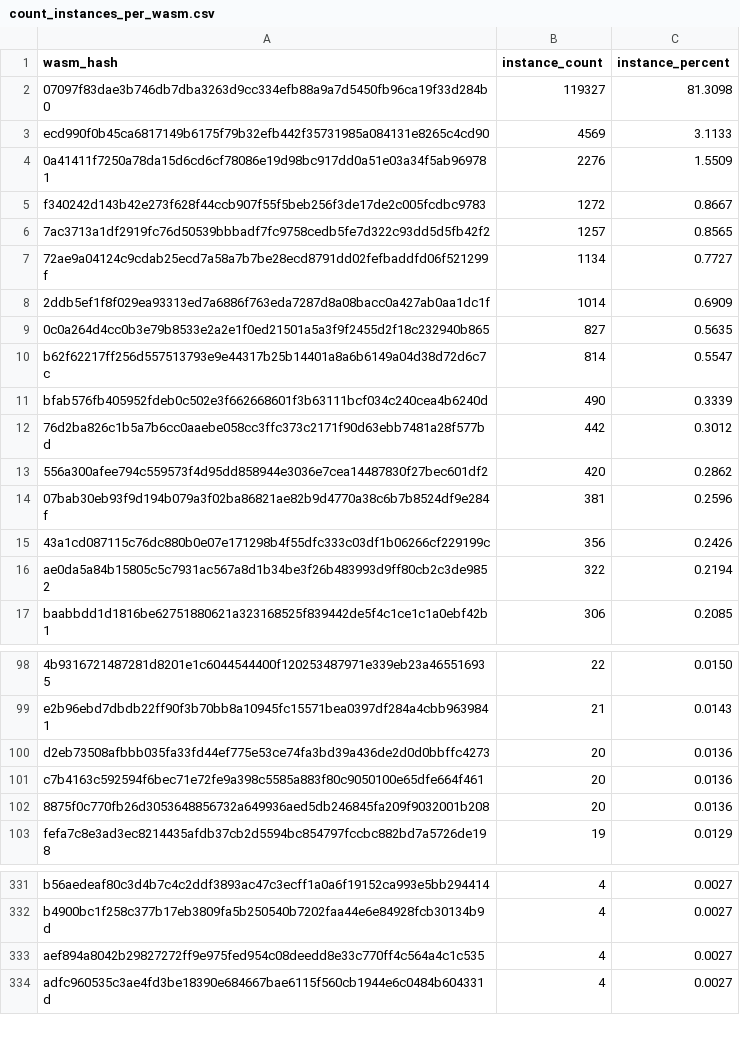
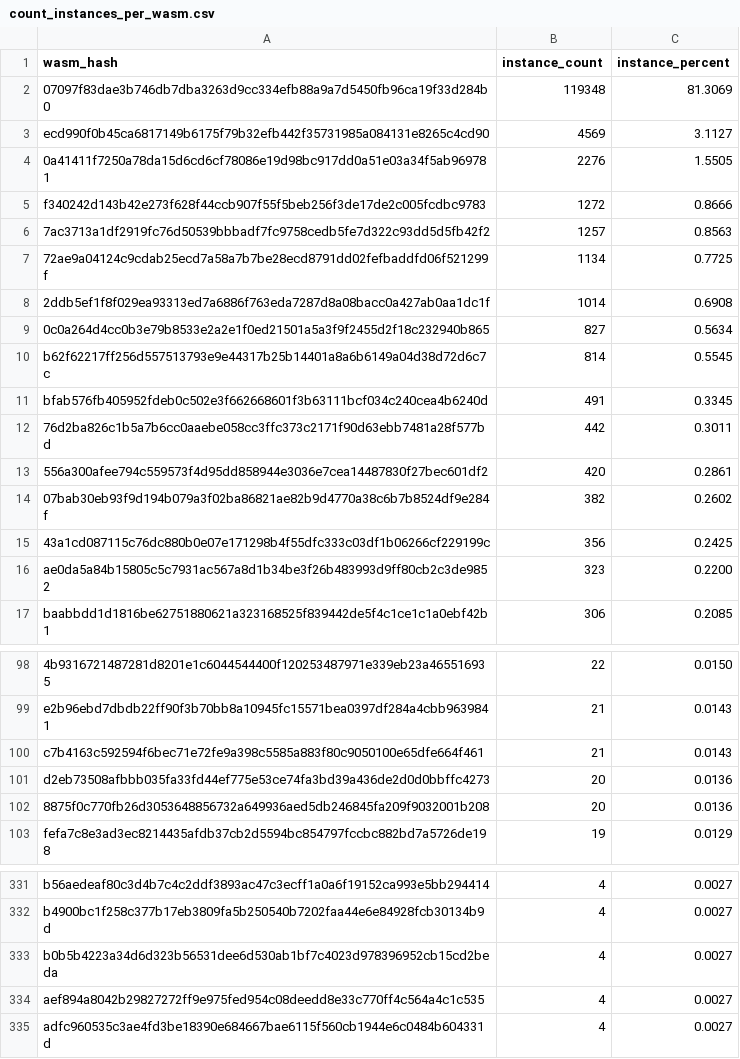
Before and after one commit to leighmcculloch/stellar-contract-wasms, a CSV file: analysis/count_instances_per_wasm.csv, drawn as a sheet; only a part is shown, gaps mark what is left out; the diff covers the shown part only.

```diff
--- a/analysis/count_instances_per_wasm.csv
+++ b/analysis/count_instances_per_wasm.csv
@@ -1,17 +1,17 @@
 wasm_hash,instance_count,instance_percent
-"07097f83dae3b746db7dba3263d9cc334efb88a9a7d5450fb96ca19f33d284b0",119327,81.3098
-"ecd990f0b45ca6817149b6175f79b32efb442f35731985a084131e8265c4cd90",4569,3.1133
-"0a41411f7250a78da15d6cd6cf78086e19d98bc917dd0a51e03a34f5ab969781",2276,1.5509
-"f340242d143b42e273f628f44ccb907f55f5beb256f3de17de2c005fcdbc9783",1272,0.8667
-"7ac3713a1df2919fc76d50539bbbadf7fc9758cedb5fe7d322c93dd5d5fb42f2",1257,0.8565
-"72ae9a04124c9cdab25ecd7a58a7b7be28ecd8791dd02fefbaddfd06f521299f",1134,0.7727
-"2ddb5ef1f8f029ea93313ed7a6886f763eda7287d8a08bacc0a427ab0aa1dc1f",1014,0.6909
-"0c0a264d4cc0b3e79b8533e2a2e1f0ed21501a5a3f9f2455d2f18c232940b865",827,0.5635
-"b62f62217ff256d557513793e9e44317b25b14401a8a6b6149a04d38d72d6c7c",814,0.5547
-"bfab576fb405952fdeb0c502e3f662668601f3b63111bcf034c240cea4b6240d",490,0.3339
-"76d2ba826c1b5a7b6cc0aaebe058cc3ffc373c2171f90d63ebb7481a28f577bd",442,0.3012
-"556a300afee794c559573f4d95dd858944e3036e7cea14487830f27bec601df2",420,0.2862
-"07bab30eb93f9d194b079a3f02ba86821ae82b9d4770a38c6b7b8524df9e284f",381,0.2596
-"43a1cd087115c76dc880b0e07e171298b4f55dfc333c03df1b06266cf229199c",356,0.2426
-"ae0da5a84b15805c5c7931ac567a8d1b34be3f26b483993d9ff80cb2c3de9852",322,0.2194
+"07097f83dae3b746db7dba3263d9cc334efb88a9a7d5450fb96ca19f33d284b0",119348,81.3069
+"ecd990f0b45ca6817149b6175f79b32efb442f35731985a084131e8265c4cd90",4569,3.1127
+"0a41411f7250a78da15d6cd6cf78086e19d98bc917dd0a51e03a34f5ab969781",2276,1.5505
+"f340242d143b42e273f628f44ccb907f55f5beb256f3de17de2c005fcdbc9783",1272,0.8666
+"7ac3713a1df2919fc76d50539bbbadf7fc9758cedb5fe7d322c93dd5d5fb42f2",1257,0.8563
+"72ae9a04124c9cdab25ecd7a58a7b7be28ecd8791dd02fefbaddfd06f521299f",1134,0.7725
+"2ddb5ef1f8f029ea93313ed7a6886f763eda7287d8a08bacc0a427ab0aa1dc1f",1014,0.6908
+"0c0a264d4cc0b3e79b8533e2a2e1f0ed21501a5a3f9f2455d2f18c232940b865",827,0.5634
+"b62f62217ff256d557513793e9e44317b25b14401a8a6b6149a04d38d72d6c7c",814,0.5545
+"bfab576fb405952fdeb0c502e3f662668601f3b63111bcf034c240cea4b6240d",491,0.3345
+"76d2ba826c1b5a7b6cc0aaebe058cc3ffc373c2171f90d63ebb7481a28f577bd",442,0.3011
+"556a300afee794c559573f4d95dd858944e3036e7cea14487830f27bec601df2",420,0.2861
+"07bab30eb93f9d194b079a3f02ba86821ae82b9d4770a38c6b7b8524df9e284f",382,0.2602
+"43a1cd087115c76dc880b0e07e171298b4f55dfc333c03df1b06266cf229199c",356,0.2425
+"ae0da5a84b15805c5c7931ac567a8d1b34be3f26b483993d9ff80cb2c3de9852",323,0.2200
 "baabbdd1d1816be62751880621a323168525f839442de5f4c1ce1c1a0ebf42b1",306,0.2085
@@ -99,4 +99,4 @@ wasm_hash,instance_count,instance_percent
 "e2b96ebd7dbdb22ff90f3b70bb8a10945fc15571bea0397df284a4cbb9639841",21,0.0143
+"c7b4163c592594f6bec71e72fe9a398c5585a883f80c9050100e65dfe664f461",21,0.0143
 "d2eb73508afbbb035fa33fd44ef775e53ce74fa3bd39a436de2d0d0bbffc4273",20,0.0136
-"c7b4163c592594f6bec71e72fe9a398c5585a883f80c9050100e65dfe664f461",20,0.0136
 "8875f0c770fb26d3053648856732a649936aed5db246845fa209f9032001b208",20,0.0136
@@ -332,2 +332,3 @@ wasm_hash,instance_count,instance_percent
 "b4900bc1f258c377b17eb3809fa5b250540b7202faa44e6e84928fcb30134b9d",4,0.0027
+"b0b5b4223a34d6d323b56531dee6d530ab1bf7c4023d978396952cb15cd2beda",4,0.0027
 "aef894a8042b29827272ff9e975fed954c08deedd8e33c770ff4c564a4c1c535",4,0.0027
```
Also changed, not shown: 3 added rows, 1 removed row and 4 edited cells elsewhere in this file, analysis/dupe-code.csv, analysis/find_error_name_collision_with_sdk_results.csv, 37 other files.
